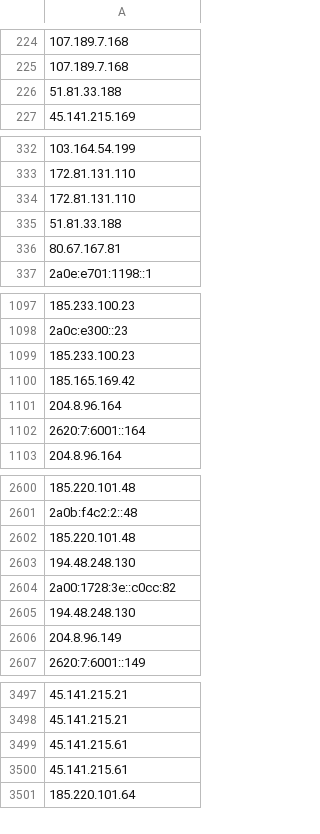
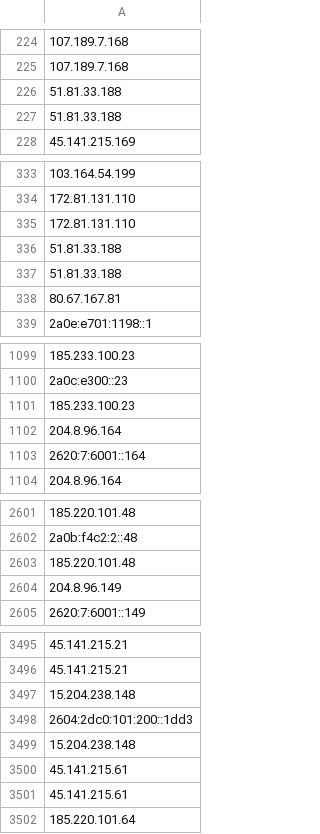
Before and after one commit to onlyforbakup/awesome-lists, a CSV file: Lists/TOR/only_tor_exit_nodes_IP_list.csv, drawn as a sheet; only a part is shown, gaps mark what is left out; removed rows and columns are numbered as before the commit, all else as after; the diff covers the shown part only; the diff names each change by its address in the sheet, - before the commit and + after, or states it on an @@ line.

```diff
--- a/Lists/TOR/only_tor_exit_nodes_IP_list.csv
+++ b/Lists/TOR/only_tor_exit_nodes_IP_list.csv
+row 227: 51.81.33.188
+row 337: 51.81.33.188
-row 1100: 185.165.169.42
-row 2603: 194.48.248.130
-row 2604: 2a00:1728:3e::c0cc:82
-row 2605: 194.48.248.130
+row 3497: 15.204.238.148
+row 3498: 2604:2dc0:101:200::1dd3
+row 3499: 15.204.238.148
```
Also changed, not shown: 1 added row, 1 removed row and 1 edited cell elsewhere in this file, Lists/TOR/only_tor_guard_nodes_IP_list.csv, 2 other files.
